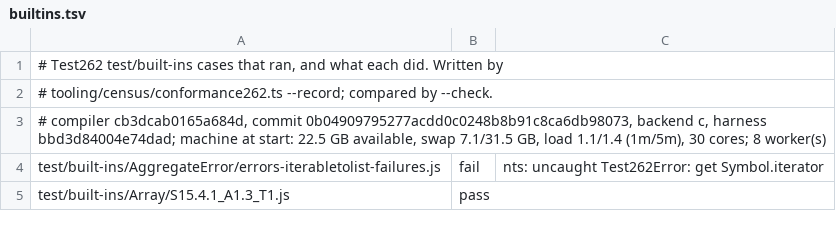
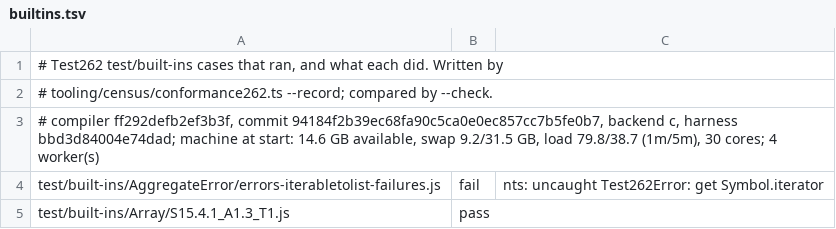
Before and after one commit to AkisArou/nts, a TSV file: results/test262/c/builtins.tsv, drawn as a sheet; only a part is shown.

```diff
--- a/results/test262/c/builtins.tsv
+++ b/results/test262/c/builtins.tsv
@@ -2,3 +2,3 @@
 # tooling/census/conformance262.ts --record; compared by --check.
-# compiler cb3dcab0165a684d, commit 0b04909795277acdd0c0248b8b91c8ca6db98073, backend c, harness bbd3d84004e74dad; machine at start: 22.5 GB available, swap 7.1/31.5 GB, load 1.1/1.4 (1m/5m), 30 cores; 8 worker(s)
+# compiler ff292defb2ef3b3f, commit 94184f2b39ec68fa90c5ca0e0ec857cc7b5fe0b7, backend c, harness bbd3d84004e74dad; machine at start: 14.6 GB available, swap 9.2/31.5 GB, load 79.8/38.7 (1m/5m), 30 cores; 4 worker(s)
 test/built-ins/AggregateError/errors-iterabletolist-failures.js	fail	nts: uncaught Test262Error: get Symbol.iterator
```
Also changed, not shown: results/test262/c/annexb.tsv, results/test262/c/language.tsv, 15 other files.
